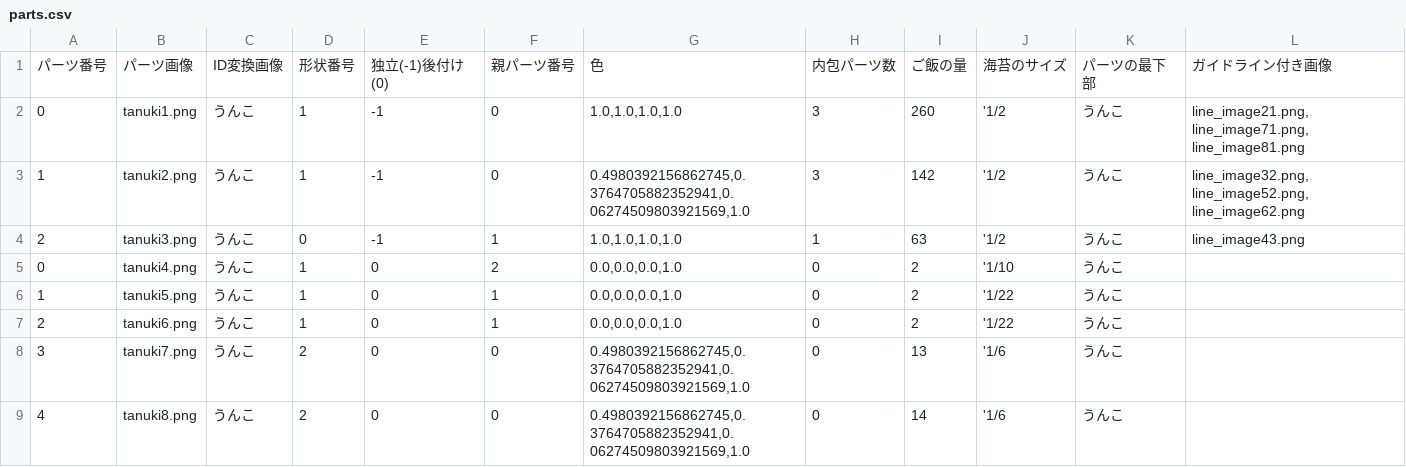
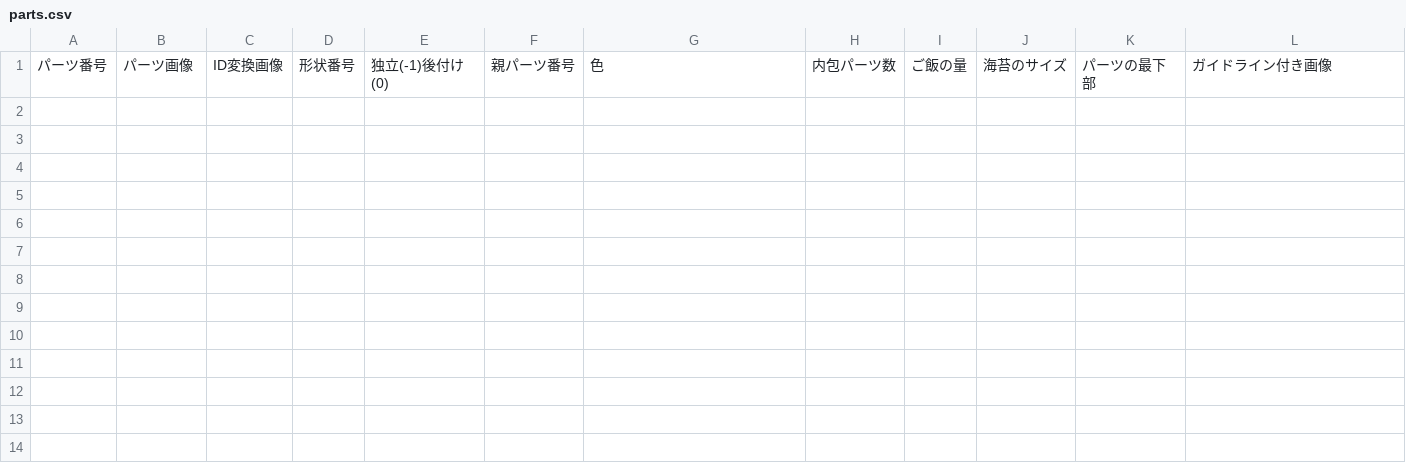
Before and after one commit to nodoka8/image2Makizushi, a CSV file: makizushi/parts.csv, drawn as a sheet; the diff names each change by its address in the sheet, - before the commit and + after, or states it on an @@ line.

```diff
--- a/makizushi/parts.csv
+++ b/makizushi/parts.csv
-row 2: 0 | tanuki1.png | うんこ | 1 | -1 | 0 | 1.0,1.0,1.0,1.0 | 3 | 260 | '1/2 | うんこ | line_image21.png, line_image71.png, line_image81.png
-row 3: 1 | tanuki2.png | うんこ | 1 | -1 | 0 | 0.4980392156862745,0.3764705882352941,0.06274509803921569,1.0 | 3 | 142 | '1/2 | うんこ | line_image32.png, line_image52.png, line_image62.png
-row 4: 2 | tanuki3.png | うんこ | 0 | -1 | 1 | 1.0,1.0,1.0,1.0 | 1 | 63 | '1/2 | うんこ | line_image43.png
-row 5: 0 | tanuki4.png | うんこ | 1 | 0 | 2 | 0.0,0.0,0.0,1.0 | 0 | 2 | '1/10 | うんこ
-row 6: 1 | tanuki5.png | うんこ | 1 | 0 | 1 | 0.0,0.0,0.0,1.0 | 0 | 2 | '1/22 | うんこ
-row 7: 2 | tanuki6.png | うんこ | 1 | 0 | 1 | 0.0,0.0,0.0,1.0 | 0 | 2 | '1/22 | うんこ
-row 8: 3 | tanuki7.png | うんこ | 2 | 0 | 0 | 0.4980392156862745,0.3764705882352941,0.06274509803921569,1.0 | 0 | 13 | '1/6 | うんこ
-row 9: 4 | tanuki8.png | うんこ | 2 | 0 | 0 | 0.4980392156862745,0.3764705882352941,0.06274509803921569,1.0 | 0 | 14 | '1/6 | うんこ
```
Also changed, not shown: 26 other files.
